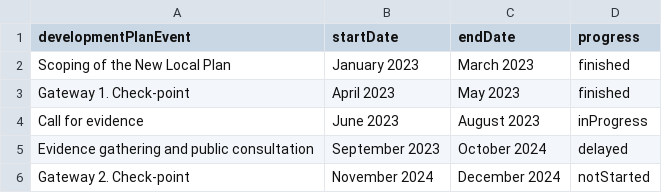
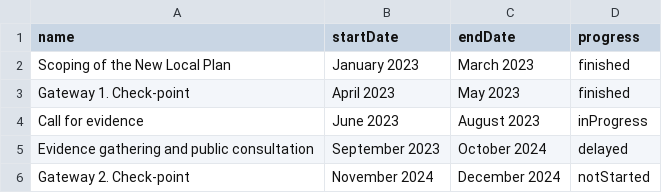
Before and after one commit to digital-land/plan-making, a CSV file: dluhc-component-library/plan-making/assets/timetable.csv, drawn as a sheet.

Commit message:
Update timetable data

```diff
--- a/dluhc-component-library/plan-making/assets/timetable.csv
+++ b/dluhc-component-library/plan-making/assets/timetable.csv
@@ -1,2 +1,2 @@
-developmentPlanEvent,startDate,endDate,progress
+name,startDate,endDate,progress
 Scoping of the New Local Plan,January 2023,March 2023,finished
```
Also changed, not shown: dluhc-component-library/plan-making/assets/timetableHeader.csv, 9 other files.
